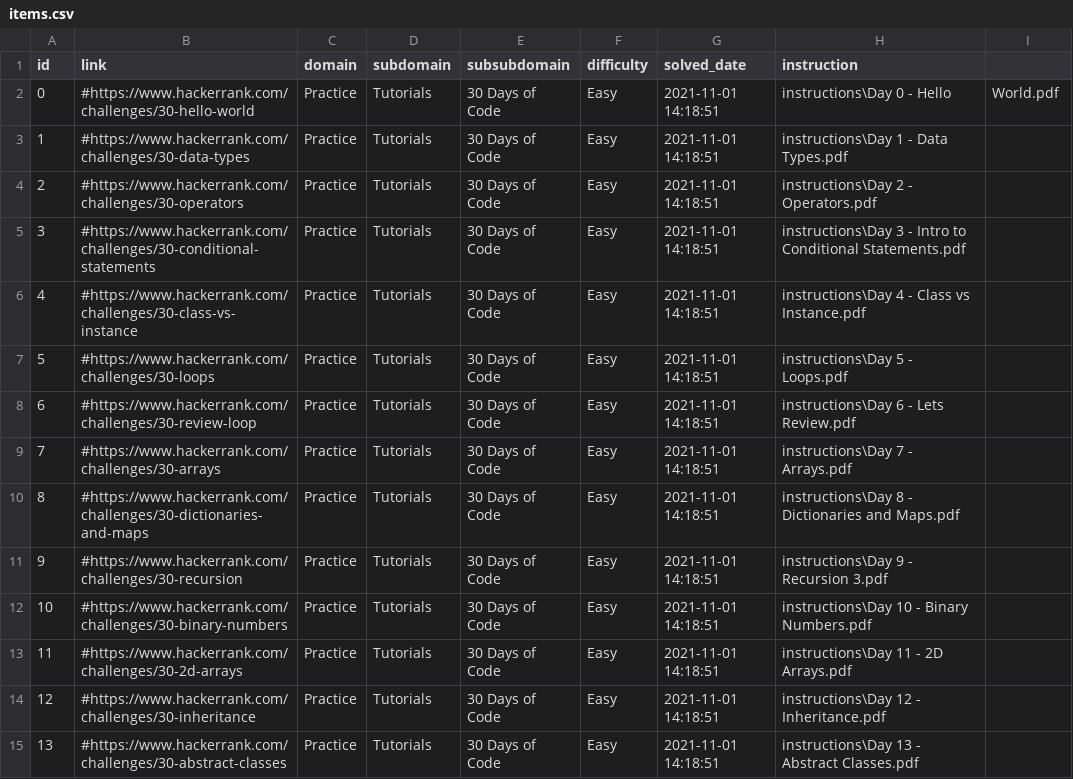
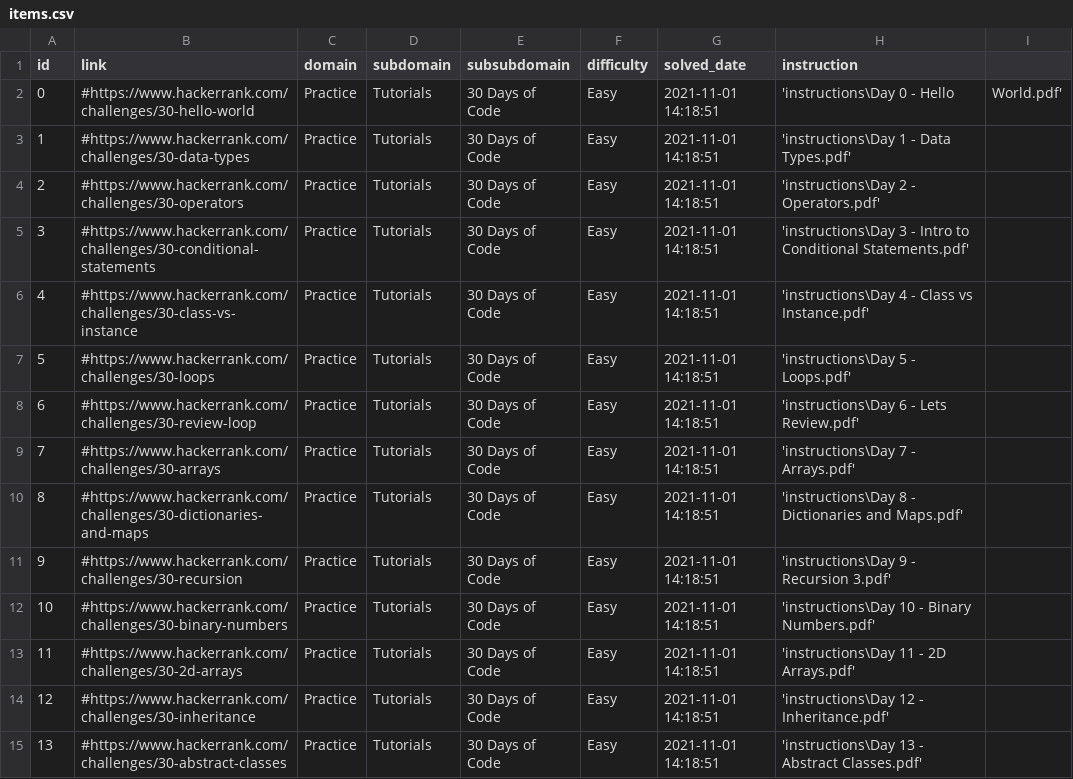
Before and after one commit to Jankol643/exercises, a CSV file: HackerRank/items.csv, drawn as a sheet; only a part is shown; the diff covers the shown part only.

```diff
--- a/HackerRank/items.csv
+++ b/HackerRank/items.csv
@@ -1,15 +1,15 @@
 id,link,domain,subdomain,subsubdomain,difficulty,solved_date,instruction
-0,#https://www.hackerrank.com/challenges/30-hello-world,Practice,Tutorials,30 Days of Code,Easy,2021-11-01 14:18:51,instructions\Day 0 - Hello, World.pdf
-1,#https://www.hackerrank.com/challenges/30-data-types,Practice,Tutorials,30 Days of Code,Easy,2021-11-01 14:18:51,instructions\Day 1 - Data Types.pdf
-2,#https://www.hackerrank.com/challenges/30-operators,Practice,Tutorials,30 Days of Code,Easy,2021-11-01 14:18:51,instructions\Day 2 - Operators.pdf
-3,#https://www.hackerrank.com/challenges/30-conditional-statements,Practice,Tutorials,30 Days of Code,Easy,2021-11-01 14:18:51,instructions\Day 3 - Intro to Conditional Statements.pdf
-4,#https://www.hackerrank.com/challenges/30-class-vs-instance,Practice,Tutorials,30 Days of Code,Easy,2021-11-01 14:18:51,instructions\Day 4 - Class vs Instance.pdf
-5,#https://www.hackerrank.com/challenges/30-loops,Practice,Tutorials,30 Days of Code,Easy,2021-11-01 14:18:51,instructions\Day 5 - Loops.pdf
-6,#https://www.hackerrank.com/challenges/30-review-loop,Practice,Tutorials,30 Days of Code,Easy,2021-11-01 14:18:51,instructions\Day 6 - Lets Review.pdf
-7,#https://www.hackerrank.com/challenges/30-arrays,Practice,Tutorials,30 Days of Code,Easy,2021-11-01 14:18:51,instructions\Day 7 - Arrays.pdf
-8,#https://www.hackerrank.com/challenges/30-dictionaries-and-maps,Practice,Tutorials,30 Days of Code,Easy,2021-11-01 14:18:51,instructions\Day 8 - Dictionaries and Maps.pdf
-9,#https://www.hackerrank.com/challenges/30-recursion,Practice,Tutorials,30 Days of Code,Easy,2021-11-01 14:18:51,instructions\Day 9 - Recursion 3.pdf
-10,#https://www.hackerrank.com/challenges/30-binary-numbers,Practice,Tutorials,30 Days of Code,Easy,2021-11-01 14:18:51,instructions\Day 10 - Binary Numbers.pdf
-11,#https://www.hackerrank.com/challenges/30-2d-arrays,Practice,Tutorials,30 Days of Code,Easy,2021-11-01 14:18:51,instructions\Day 11 - 2D Arrays.pdf
-12,#https://www.hackerrank.com/challenges/30-inheritance,Practice,Tutorials,30 Days of Code,Easy,2021-11-01 14:18:51,instructions\Day 12 - Inheritance.pdf
-13,#https://www.hackerrank.com/challenges/30-abstract-classes,Practice,Tutorials,30 Days of Code,Easy,2021-11-01 14:18:51,instructions\Day 13 - Abstract Classes.pdf
+0,#https://www.hackerrank.com/challenges/30-hello-world,Practice,Tutorials,30 Days of Code,Easy,2021-11-01 14:18:51,'instructions\Day 0 - Hello, World.pdf'
+1,#https://www.hackerrank.com/challenges/30-data-types,Practice,Tutorials,30 Days of Code,Easy,2021-11-01 14:18:51,'instructions\Day 1 - Data Types.pdf'
+2,#https://www.hackerrank.com/challenges/30-operators,Practice,Tutorials,30 Days of Code,Easy,2021-11-01 14:18:51,'instructions\Day 2 - Operators.pdf'
+3,#https://www.hackerrank.com/challenges/30-conditional-statements,Practice,Tutorials,30 Days of Code,Easy,2021-11-01 14:18:51,'instructions\Day 3 - Intro to Conditional Statements.pdf'
+4,#https://www.hackerrank.com/challenges/30-class-vs-instance,Practice,Tutorials,30 Days of Code,Easy,2021-11-01 14:18:51,'instructions\Day 4 - Class vs Instance.pdf'
+5,#https://www.hackerrank.com/challenges/30-loops,Practice,Tutorials,30 Days of Code,Easy,2021-11-01 14:18:51,'instructions\Day 5 - Loops.pdf'
+6,#https://www.hackerrank.com/challenges/30-review-loop,Practice,Tutorials,30 Days of Code,Easy,2021-11-01 14:18:51,'instructions\Day 6 - Lets Review.pdf'
+7,#https://www.hackerrank.com/challenges/30-arrays,Practice,Tutorials,30 Days of Code,Easy,2021-11-01 14:18:51,'instructions\Day 7 - Arrays.pdf'
+8,#https://www.hackerrank.com/challenges/30-dictionaries-and-maps,Practice,Tutorials,30 Days of Code,Easy,2021-11-01 14:18:51,'instructions\Day 8 - Dictionaries and Maps.pdf'
+9,#https://www.hackerrank.com/challenges/30-recursion,Practice,Tutorials,30 Days of Code,Easy,2021-11-01 14:18:51,'instructions\Day 9 - Recursion 3.pdf'
+10,#https://www.hackerrank.com/challenges/30-binary-numbers,Practice,Tutorials,30 Days of Code,Easy,2021-11-01 14:18:51,'instructions\Day 10 - Binary Numbers.pdf'
+11,#https://www.hackerrank.com/challenges/30-2d-arrays,Practice,Tutorials,30 Days of Code,Easy,2021-11-01 14:18:51,'instructions\Day 11 - 2D Arrays.pdf'
+12,#https://www.hackerrank.com/challenges/30-inheritance,Practice,Tutorials,30 Days of Code,Easy,2021-11-01 14:18:51,'instructions\Day 12 - Inheritance.pdf'
+13,#https://www.hackerrank.com/challenges/30-abstract-classes,Practice,Tutorials,30 Days of Code,Easy,2021-11-01 14:18:51,'instructions\Day 13 - Abstract Classes.pdf'
```
Also changed, not shown: 17 edited cells elsewhere in this file, 35 other files.
